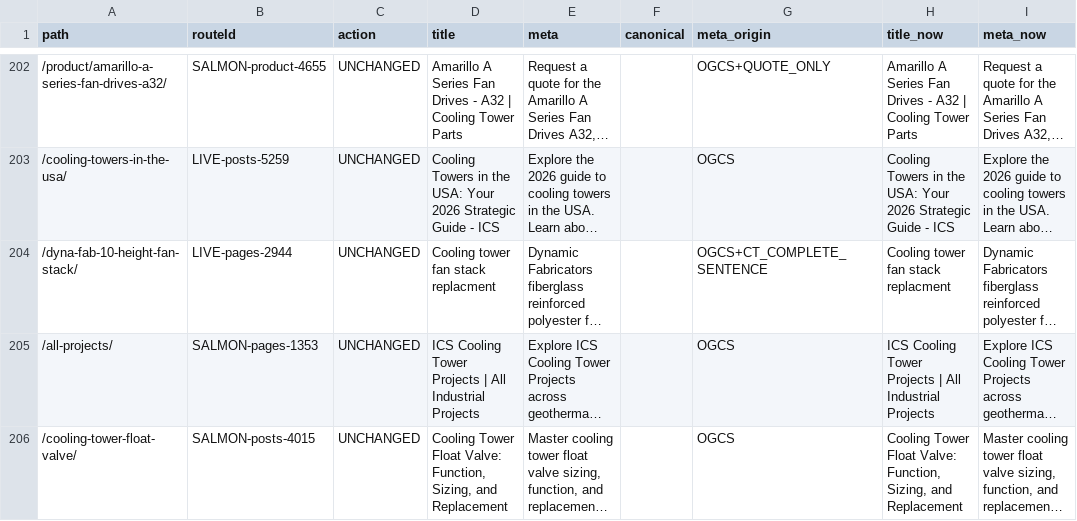
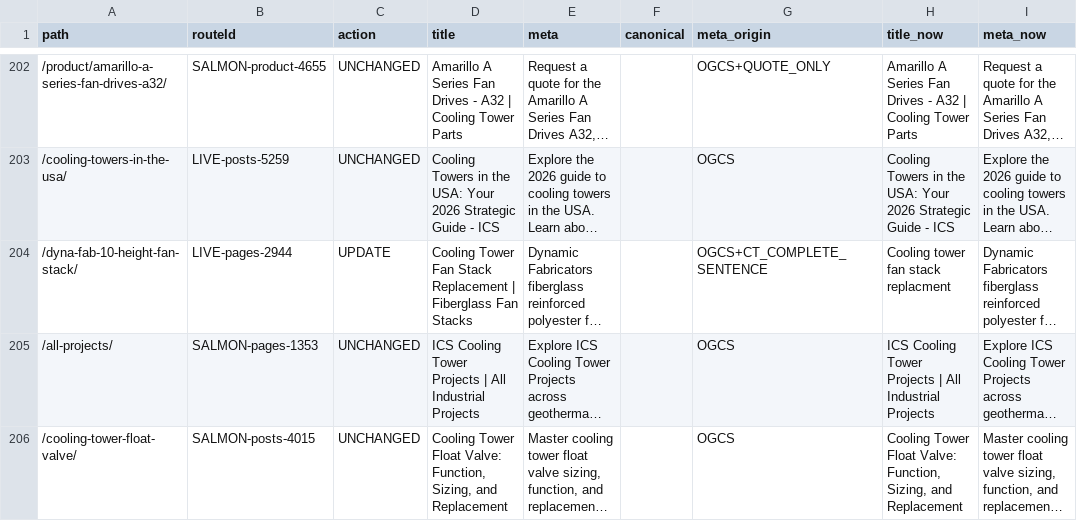
Before and after one commit to Eliteclassaura/icst-site, a TSV file: apps/h2o/ops/seo-pass/data/seo-fields.tsv, drawn as a sheet; only a part is shown, gaps mark what is left out; long unchanged cells end in …; the diff names each change by its address in the sheet, - before the commit and + after, or states it on an @@ line.

```diff
--- a/apps/h2o/ops/seo-pass/data/seo-fields.tsv
+++ b/apps/h2o/ops/seo-pass/data/seo-fields.tsv
-C204 (action): UNCHANGED
+C204 (action): UPDATE
-D204 (title): Cooling tower fan stack replacment
+D204 (title): Cooling Tower Fan Stack Replacement | Fiberglass Fan Stacks
```
Also changed, not shown: apps/h2o/ops/seo-pass/data/conformance.tsv, apps/h2o/ops/seo-pass/data/sc1-seo-set.tsv, 6 other files.
